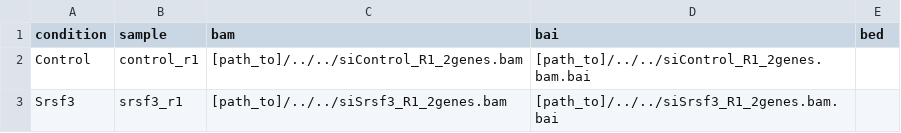
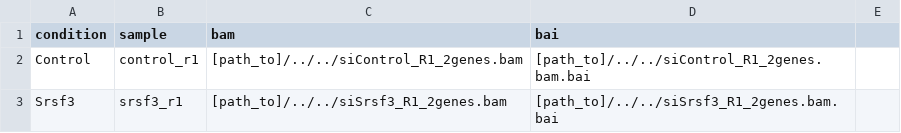
Before and after one commit to iRNA-COSI/APAeval, a CSV file: execution_workflows/APAtrap/samplesheet_example_files.csv, drawn as a sheet.

Commit message:
removed bed column header from samplesheet example file

```diff
--- a/execution_workflows/APAtrap/samplesheet_example_files.csv
+++ b/execution_workflows/APAtrap/samplesheet_example_files.csv
@@ -1,2 +1,2 @@
-condition,sample,bam,bai,bed
+condition,sample,bam,bai
 Control,control_r1,[path_to]/../../siControl_R1_2genes.bam,[path_to]/../../siControl_R1_2genes.bam.bai
```
